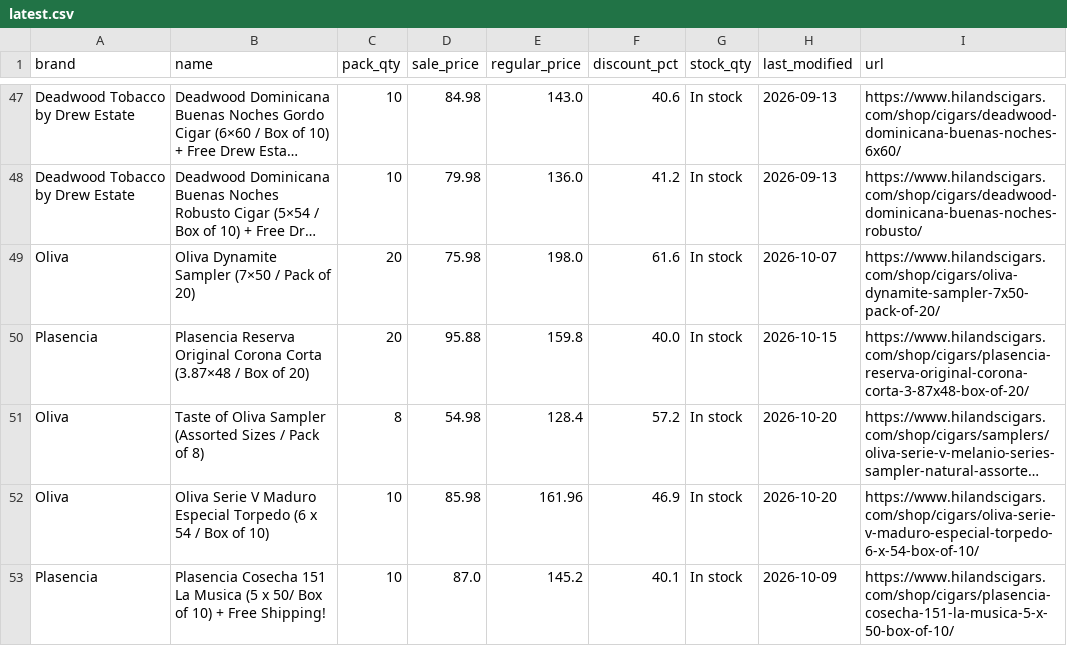
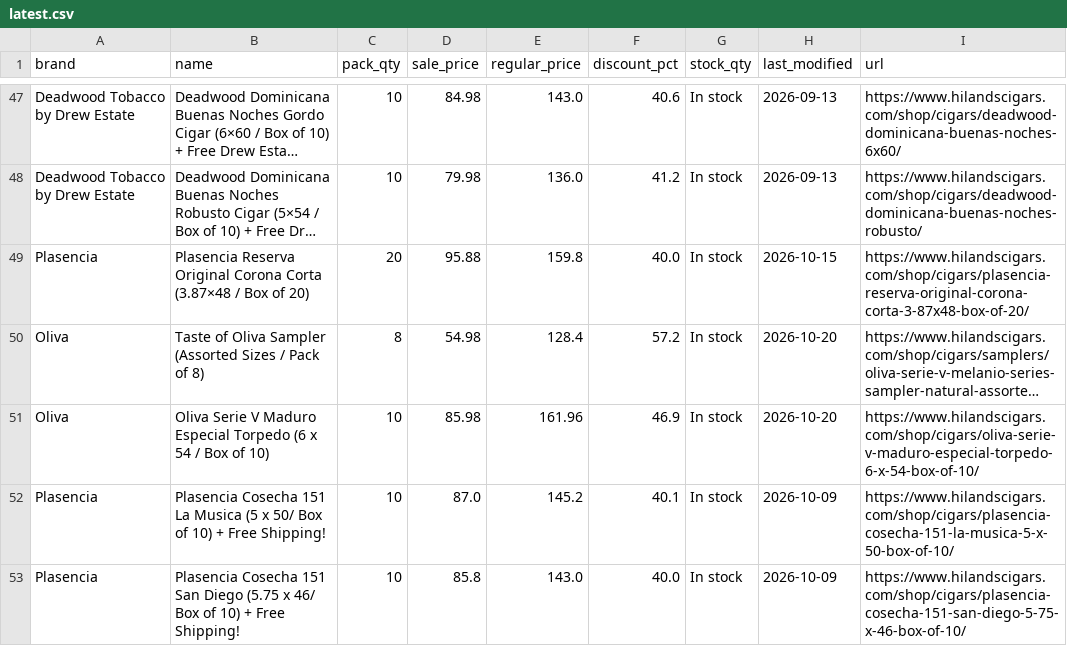
Before and after one commit to wolverinepeltz/cigars, a CSV file: data/latest.csv, drawn as a sheet; only a part is shown, gaps mark what is left out; the shorter side is filled out with more unchanged rows; long unchanged cells end in …; the diff names each change by its address in the sheet, - before the commit and + after, or states it on an @@ line.

```diff
--- a/data/latest.csv
+++ b/data/latest.csv
-row 49: Oliva | Oliva Dynamite Sampler (7×50 / Pack of 20) | 20 | 75.98 | 198.0 | 61.6 | In stock | 2026-10-07 | https://www.hilandscigars.com/shop/cigars/oliva-dynamite-sampler-7x50-pack-of-20/
```
Also changed, not shown: 2 other files.
